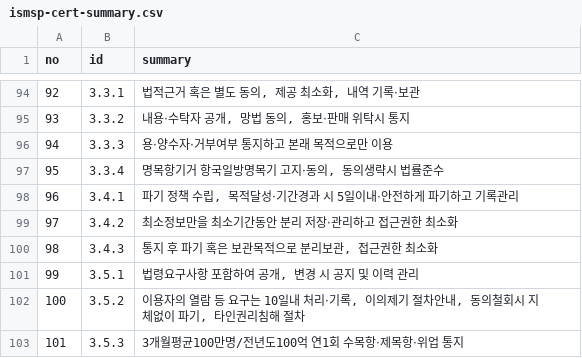
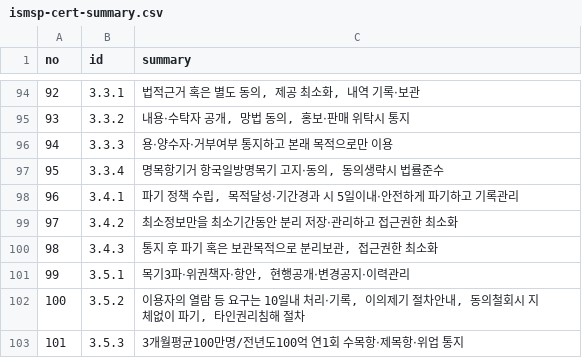
Before and after one commit to MeganaD/meganad.github.io, a CSV file: _data/ismsp-cert-summary.csv, drawn as a sheet; only a part is shown, gaps mark what is left out.

```diff
--- a/_data/ismsp-cert-summary.csv
+++ b/_data/ismsp-cert-summary.csv
@@ -100,3 +100,3 @@ no,id,summary
 98,3.4.3,"통지 후 파기 혹은 보관목적으로 분리보관, 접근권한 최소화"
-99,3.5.1,"법령요구사항 포함하여 공개, 변경 시 공지 및 이력 관리"
+99,3.5.1,"목기3파‧위권책자‧항안, 현행공개‧변경공지‧이력관리"
 100,3.5.2,"이용자의 열람 등 요구는 10일내 처리‧기록, 이의제기 절차안내, 동의철회시 지체없이 파기, 타인권리침해 절차"
```
Also changed, not shown: 2 other files.
